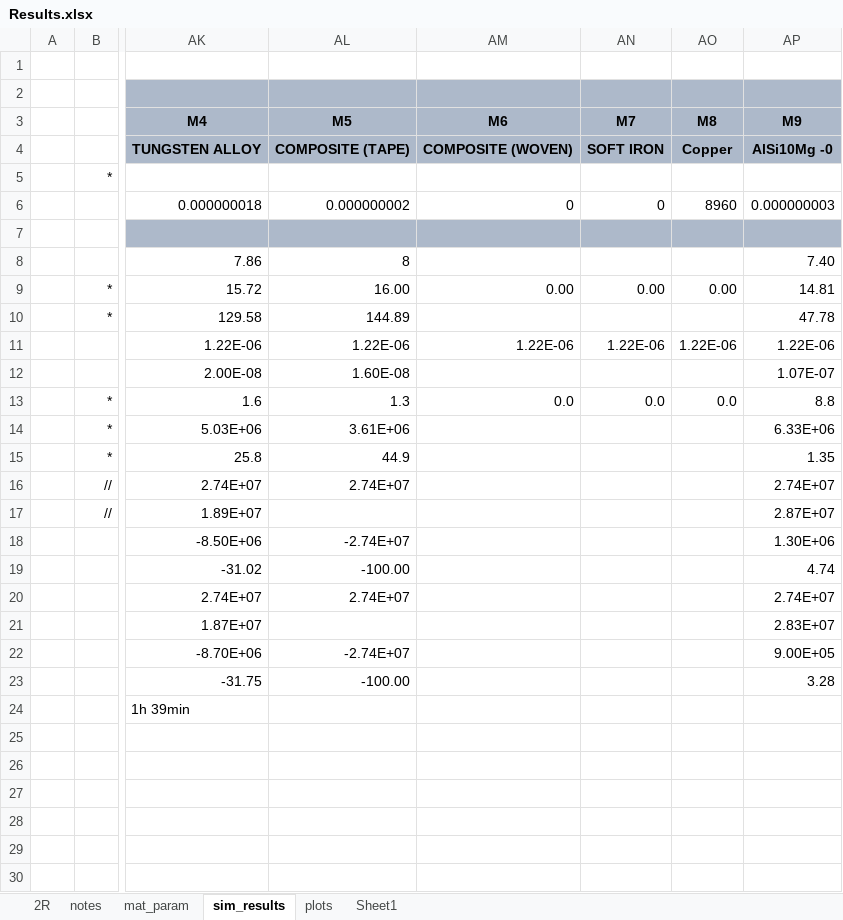
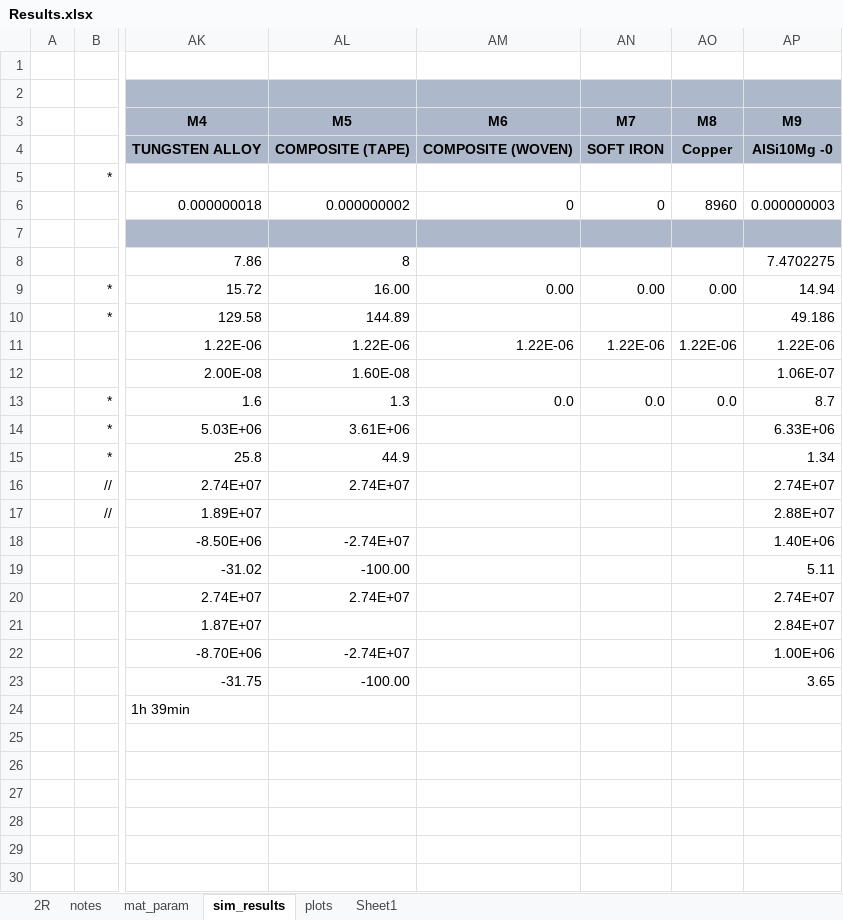
Before and after one commit to amoudes/HVI, an Excel workbook: Results.xlsx, sheet sim_results, drawn as a sheet; only a part is shown, gaps mark what is left out; values as stored, in another font and other column widths than the file's, no borders; conditional formats not drawn; the diff names each change by its address in the sheet, - before the commit and + after, or states it on an @@ line.

Commit message:
Update Results.xlsx

```diff
--- a/Results.xlsx (sheet sim_results)
+++ b/Results.xlsx (sheet sim_results)
-AP8 (M9): 7.40
+AP8 (M9): 7.4702275
-AP9 (M9): 14.81
+AP9 (M9): 14.94
-AP10 (M9): 47.78
+AP10 (M9): 49.186
-AP12 (M9): 1.07E-07
+AP12 (M9): 1.06E-07
-AP13 (M9): 8.8
+AP13 (M9): 8.7
-AP15 (M9): 1.35
+AP15 (M9): 1.34
-AP17 (M9): 2.87E+07
+AP17 (M9): 2.88E+07
-AP18 (M9): 1.30E+06
+AP18 (M9): 1.40E+06
-AP19 (M9): 4.74
+AP19 (M9): 5.11
-AP21 (M9): 2.83E+07
+AP21 (M9): 2.84E+07
-AP22 (M9): 9.00E+05
+AP22 (M9): 1.00E+06
-AP23 (M9): 3.28
+AP23 (M9): 3.65
```
Also changed, not shown: charts or pictures.
